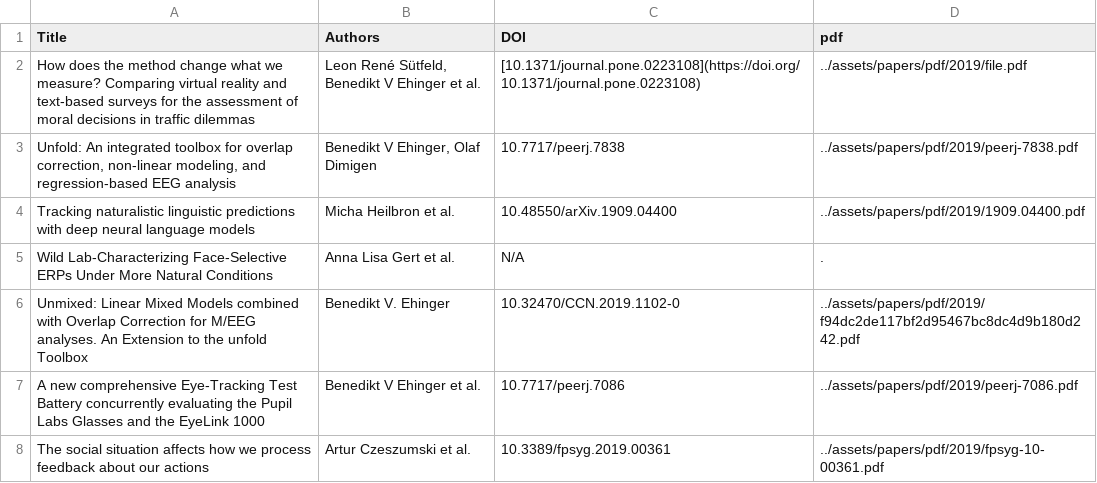
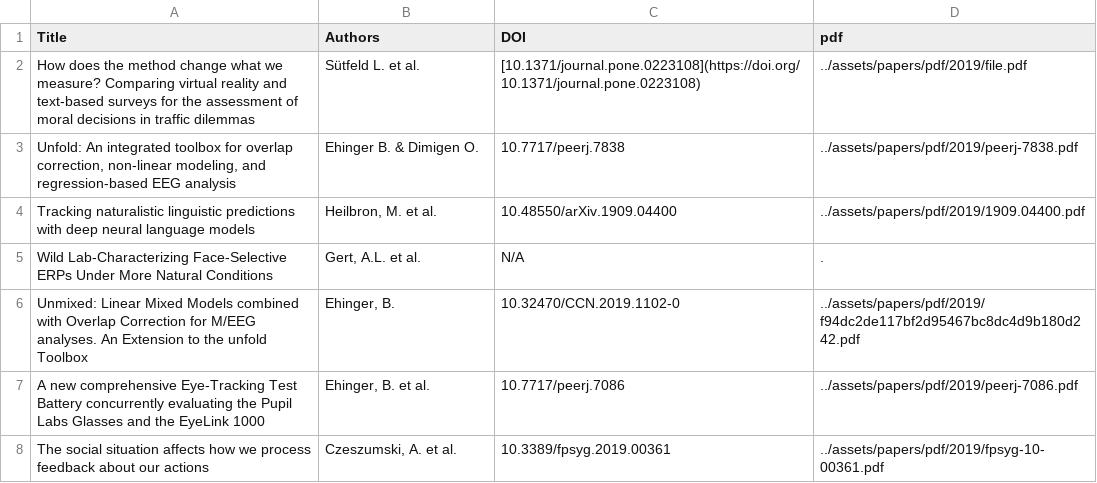
Before and after one commit to s-ccs/s-ccs.github.io, a CSV file: _assets/papers/2019.csv, drawn as a sheet.

Commit message:
Update 2019.csv

```diff
--- a/_assets/papers/2019.csv
+++ b/_assets/papers/2019.csv
@@ -1,8 +1,8 @@
 Title;Authors;DOI;pdf
-How does the method change what we measure? Comparing virtual reality and text-based surveys for the assessment of moral decisions in traffic dilemmas;Leon René Sütfeld, Benedikt V Ehinger et al.;[10.1371/journal.pone.0223108](https://doi.org/10.1371/journal.pone.0223108);"../assets/papers/pdf/2019/file.pdf"
-Unfold: An integrated toolbox for overlap correction, non-linear modeling, and regression-based EEG analysis;Benedikt V Ehinger, Olaf Dimigen;10.7717/peerj.7838;"../assets/papers/pdf/2019/peerj-7838.pdf"
-Tracking naturalistic linguistic predictions with deep neural language models;Micha Heilbron et al.;10.48550/arXiv.1909.04400;"../assets/papers/pdf/2019/1909.04400.pdf"
-Wild Lab-Characterizing Face-Selective ERPs Under More Natural Conditions;Anna Lisa Gert et al.;N/A;"."
-Unmixed: Linear Mixed Models combined with Overlap Correction for M/EEG analyses. An Extension to the unfold Toolbox;Benedikt V. Ehinger;10.32470/CCN.2019.1102-0;"../assets/papers/pdf/2019/f94dc2de117bf2d95467bc8dc4d9b180d242.pdf"
-A new comprehensive Eye-Tracking Test Battery concurrently evaluating the Pupil Labs Glasses and the EyeLink 1000;Benedikt V Ehinger et al.;10.7717/peerj.7086;"../assets/papers/pdf/2019/peerj-7086.pdf"
-The social situation affects how we process feedback about our actions;Artur Czeszumski et al.;10.3389/fpsyg.2019.00361;"../assets/papers/pdf/2019/fpsyg-10-00361.pdf"
+How does the method change what we measure? Comparing virtual reality and text-based surveys for the assessment of moral decisions in traffic dilemmas;Sütfeld L. et al.;[10.1371/journal.pone.0223108](https://doi.org/10.1371/journal.pone.0223108);"../assets/papers/pdf/2019/file.pdf"
+Unfold: An integrated toolbox for overlap correction, non-linear modeling, and regression-based EEG analysis;Ehinger B. & Dimigen O.;10.7717/peerj.7838;"../assets/papers/pdf/2019/peerj-7838.pdf"
+Tracking naturalistic linguistic predictions with deep neural language models;Heilbron, M. et al.;10.48550/arXiv.1909.04400;"../assets/papers/pdf/2019/1909.04400.pdf"
+Wild Lab-Characterizing Face-Selective ERPs Under More Natural Conditions;Gert, A.L. et al.;N/A;"."
+Unmixed: Linear Mixed Models combined with Overlap Correction for M/EEG analyses. An Extension to the unfold Toolbox;Ehinger, B.;10.32470/CCN.2019.1102-0;"../assets/papers/pdf/2019/f94dc2de117bf2d95467bc8dc4d9b180d242.pdf"
+A new comprehensive Eye-Tracking Test Battery concurrently evaluating the Pupil Labs Glasses and the EyeLink 1000;Ehinger, B. et al.;10.7717/peerj.7086;"../assets/papers/pdf/2019/peerj-7086.pdf"
+The social situation affects how we process feedback about our actions;Czeszumski, A. et al.;10.3389/fpsyg.2019.00361;"../assets/papers/pdf/2019/fpsyg-10-00361.pdf"
```
